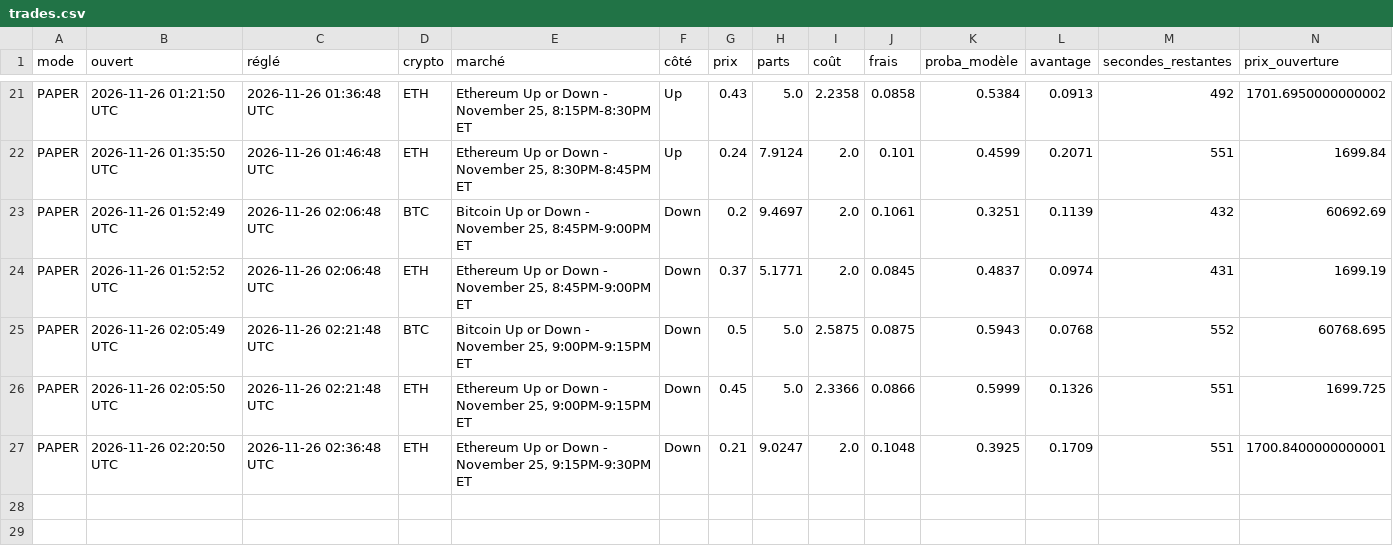
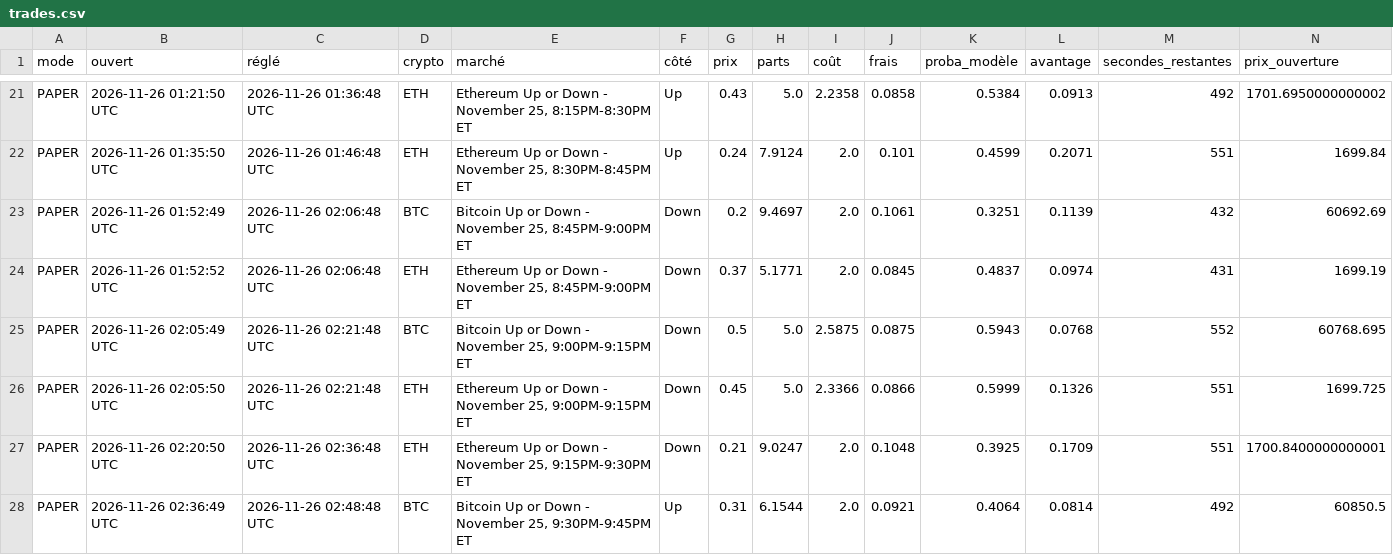
Before and after one commit to jmariejmn88-ux/polybot, a CSV file: data/trades.csv, drawn as a sheet; only a part is shown, gaps mark what is left out; rows hold the shown columns only; the diff names each change by its address in the sheet, - before the commit and + after, or states it on an @@ line.

```diff
--- a/data/trades.csv
+++ b/data/trades.csv
+row 28: PAPER | 2026-11-26 02:36:49 UTC | 2026-11-26 02:48:48 UTC | BTC | Bitcoin Up or Down - November 25, 9:30PM-9:45PM ET | Up | 0.31 | 6.1544 | 2.0 | 0.0921 | 0.4064 | 0.0814 | 492 | 60850.5
```
Also changed, not shown: 4 other files.
